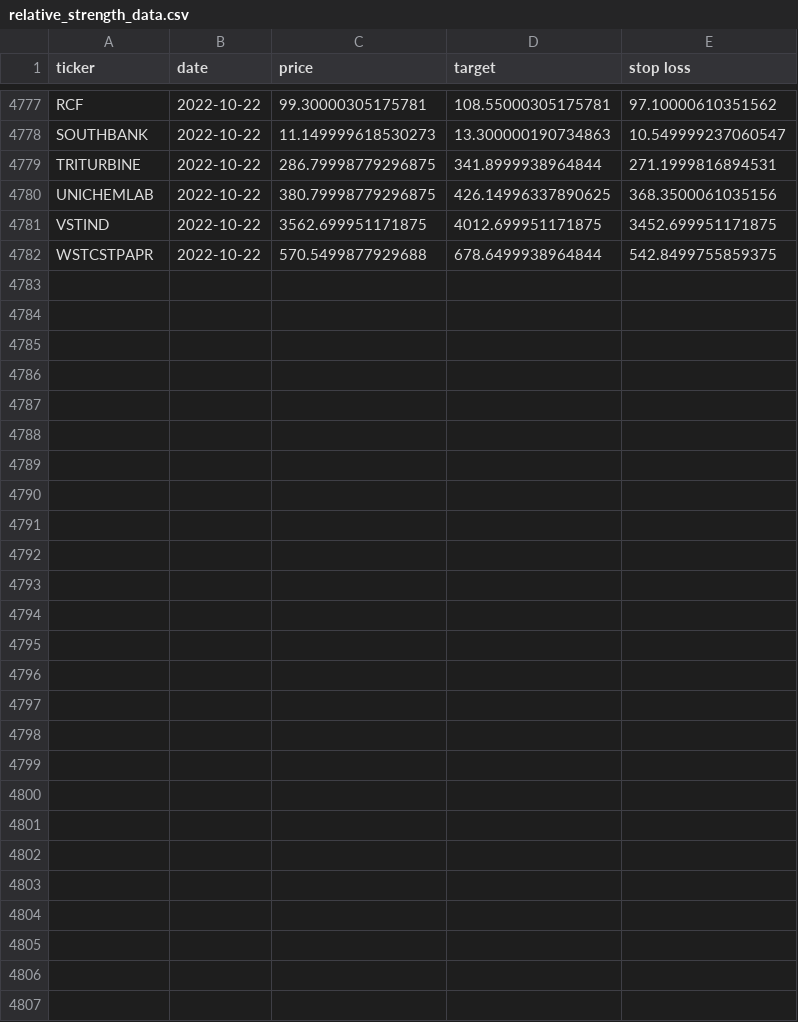
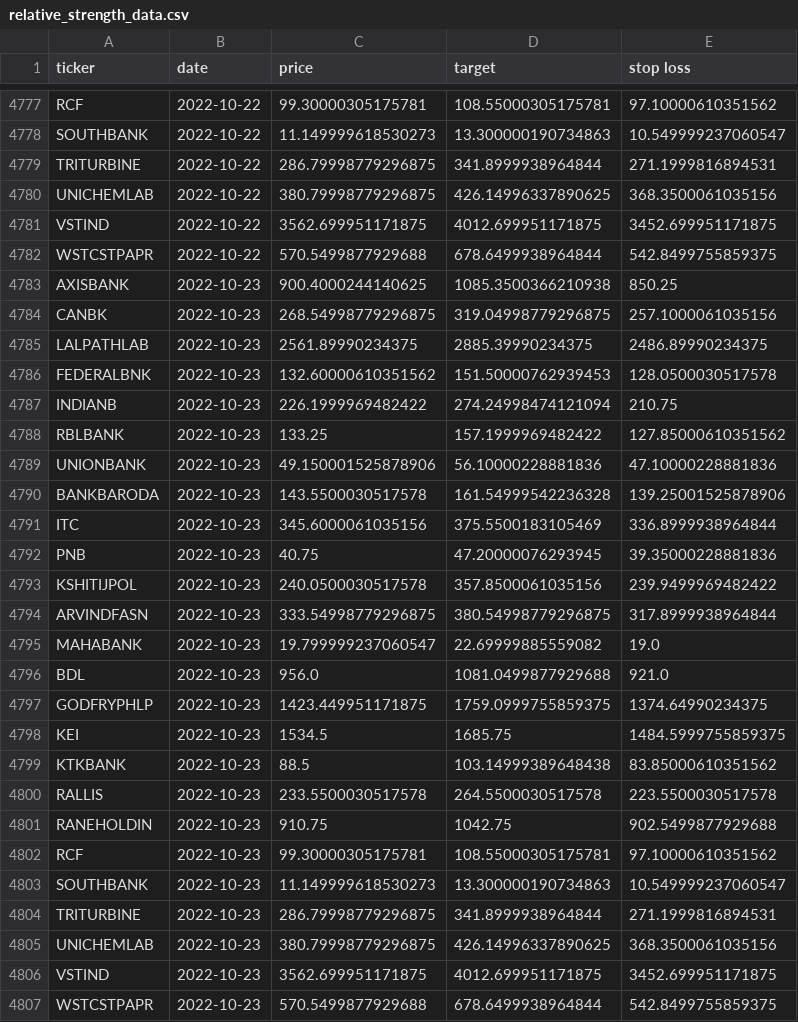
Before and after one commit to sswtlshth/ticker_data, a CSV file: output/relative_strength_data.csv, drawn as a sheet; only a part is shown, gaps mark what is left out.

Commit message:
automated script

```diff
--- a/output/relative_strength_data.csv
+++ b/output/relative_strength_data.csv
@@ -4782 +4782,26 @@ VSTIND,2022-10-22,3562.699951171875,4012.699951171875,3452.699951171875
 WSTCSTPAPR,2022-10-22,570.5499877929688,678.6499938964844,542.8499755859375
+AXISBANK,2022-10-23,900.4000244140625,1085.3500366210938,850.25
+CANBK,2022-10-23,268.54998779296875,319.04998779296875,257.1000061035156
+LALPATHLAB,2022-10-23,2561.89990234375,2885.39990234375,2486.89990234375
+FEDERALBNK,2022-10-23,132.60000610351562,151.50000762939453,128.0500030517578
+INDIANB,2022-10-23,226.1999969482422,274.24998474121094,210.75
+RBLBANK,2022-10-23,133.25,157.1999969482422,127.85000610351562
+UNIONBANK,2022-10-23,49.150001525878906,56.10000228881836,47.10000228881836
+BANKBARODA,2022-10-23,143.5500030517578,161.54999542236328,139.25001525878906
+ITC,2022-10-23,345.6000061035156,375.5500183105469,336.8999938964844
+PNB,2022-10-23,40.75,47.20000076293945,39.35000228881836
+KSHITIJPOL,2022-10-23,240.0500030517578,357.8500061035156,239.9499969482422
+ARVINDFASN,2022-10-23,333.54998779296875,380.54998779296875,317.8999938964844
+MAHABANK,2022-10-23,19.799999237060547,22.69999885559082,19.0
+BDL,2022-10-23,956.0,1081.0499877929688,921.0
+GODFRYPHLP,2022-10-23,1423.449951171875,1759.0999755859375,1374.64990234375
+KEI,2022-10-23,1534.5,1685.75,1484.5999755859375
+KTKBANK,2022-10-23,88.5,103.14999389648438,83.85000610351562
+RALLIS,2022-10-23,233.5500030517578,264.5500030517578,223.5500030517578
+RANEHOLDIN,2022-10-23,910.75,1042.75,902.5499877929688
+RCF,2022-10-23,99.30000305175781,108.55000305175781,97.10000610351562
+SOUTHBANK,2022-10-23,11.149999618530273,13.300000190734863,10.549999237060547
+TRITURBINE,2022-10-23,286.79998779296875,341.8999938964844,271.1999816894531
+UNICHEMLAB,2022-10-23,380.79998779296875,426.14996337890625,368.3500061035156
+VSTIND,2022-10-23,3562.699951171875,4012.699951171875,3452.699951171875
+WSTCSTPAPR,2022-10-23,570.5499877929688,678.6499938964844,542.8499755859375
```
